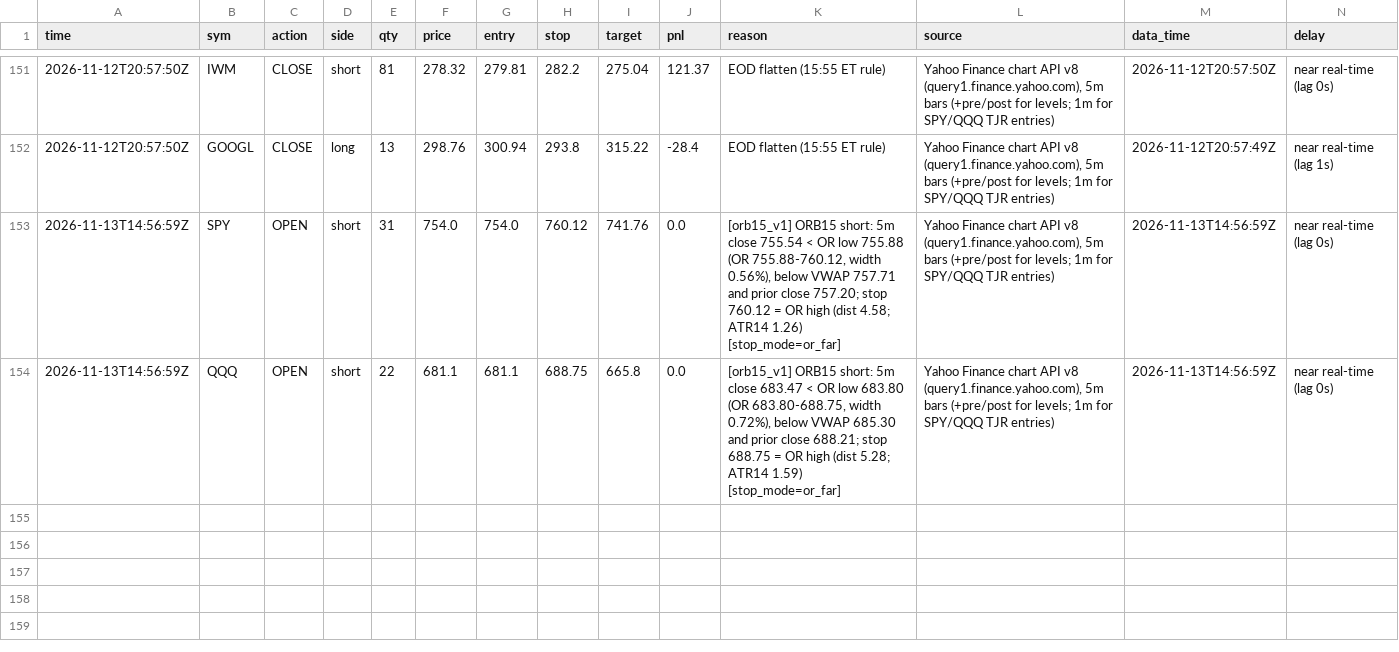
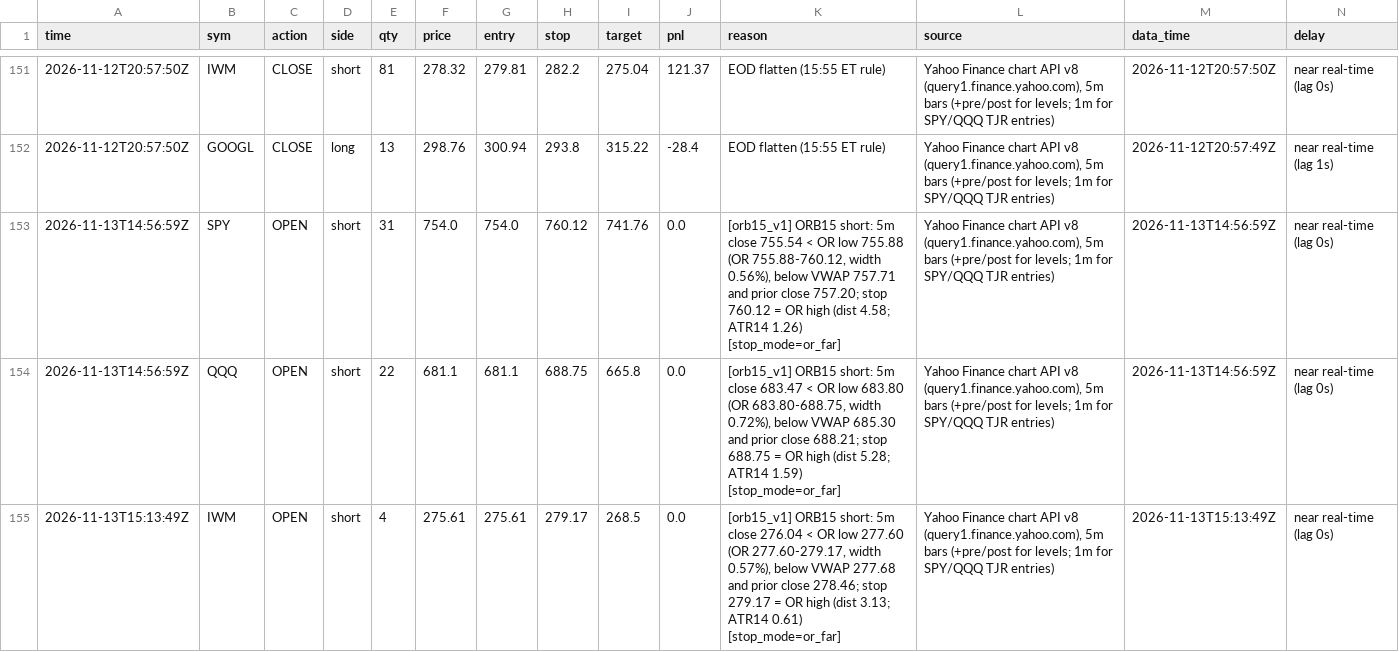
Before and after one commit to northgeorgiacablingco-commits/paper-trading-dashboard, a CSV file: data/stock_journal.csv, drawn as a sheet; only a part is shown, gaps mark what is left out; rows hold the shown columns only; the diff names each change by its address in the sheet, - before the commit and + after, or states it on an @@ line.

```diff
--- a/data/stock_journal.csv
+++ b/data/stock_journal.csv
+row 155: 2026-11-13T15:13:49Z | IWM | OPEN | short | 4 | 275.61 | 275.61 | 279.17 | 268.5 | 0.0 | [orb15_v1] ORB15 short: 5m close 276.04 < OR low 277.60 (OR 277.60-279.17, width 0.57%), below VWAP 277.68 and prior close 278.46; stop 279.17 = OR high (dist 3.13; ATR14 0.61) [stop_mode=or_far] | Yahoo Finance chart API v8 (query1.finance.yahoo.com), 5m bars (+pre/post for levels; 1m for SPY/QQQ TJR entries) | 2026-11-13T15:13:49Z | near real-time (lag 0s)
```
Also changed, not shown: data/crypto_journal.csv, data/stock_signals.csv, 4 other files.
